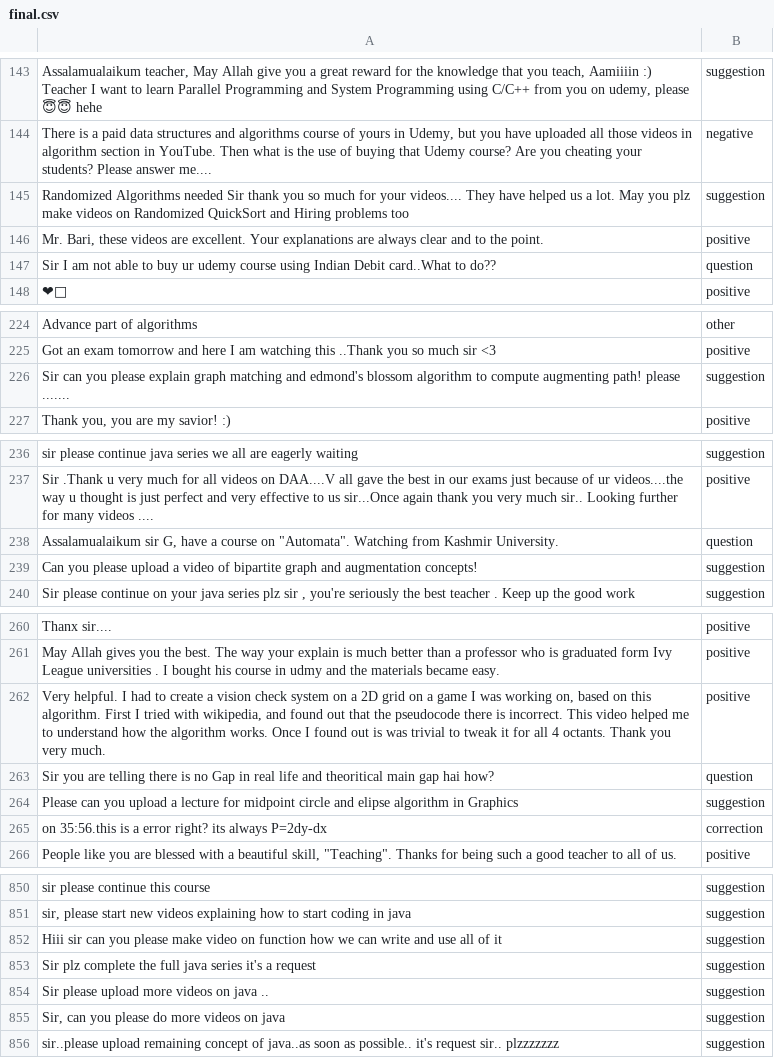
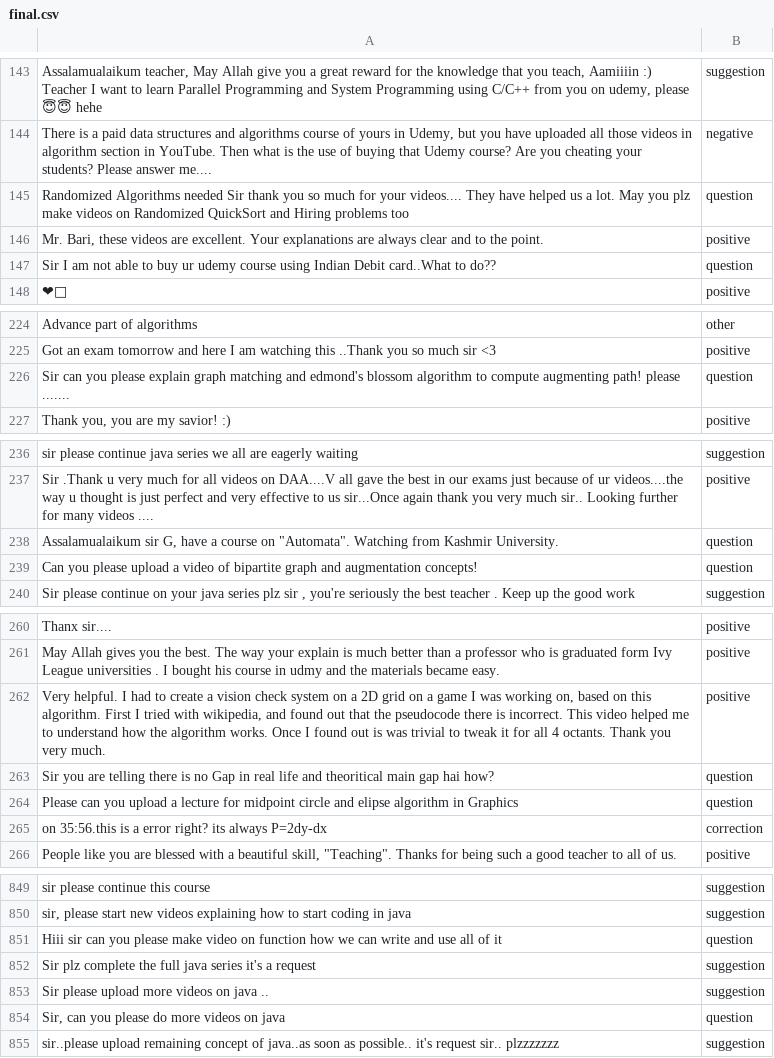
Before and after one commit to Rhitabrat/youtube-comments-categorization, a CSV file: Scrapper/final.csv, drawn as a sheet; only a part is shown, gaps mark what is left out; the diff covers the shown part only.

```diff
--- a/Scrapper/final.csv
+++ b/Scrapper/final.csv
@@ -144,3 +144,3 @@
 "There is a paid data structures and algorithms course of yours in Udemy, but you have uploaded all those videos in algorithm section in YouTube. Then what is the use of buying that Udemy course? Are you cheating your students? Please answer me....",negative
-"Randomized Algorithms needed Sir thank you so much for your videos.... They have helped us a lot. May you plz make videos on Randomized QuickSort and Hiring problems too",suggestion
+"Randomized Algorithms needed Sir thank you so much for your videos.... They have helped us a lot. May you plz make videos on Randomized QuickSort and Hiring problems too",question
 "Mr. Bari, these videos are excellent. Your explanations are always clear and to the point.",positive
@@ -225,3 +225,3 @@
 "Got an exam tomorrow and here I am watching this ..Thank you so much sir <3",positive
-"Sir can you please explain graph matching and edmond's blossom algorithm to compute augmenting path! please .......",suggestion
+"Sir can you please explain graph matching and edmond's blossom algorithm to compute augmenting path! please .......",question
 "Thank you, you are my savior! :)",positive
@@ -238,3 +238,3 @@
 "Assalamualaikum sir G, have a course on ""Automata"". Watching from Kashmir University.",question
-"Can you please upload a video of bipartite graph and augmentation concepts!",suggestion
+"Can you please upload a video of bipartite graph and augmentation concepts!",question
 "Sir please continue on your java series plz sir , you're seriously the best teacher . Keep up the good work",suggestion
@@ -263,3 +263,3 @@
 "Sir you are telling there is no Gap in real life and theoritical main gap hai how?",question
-"Please can you upload a lecture for midpoint circle and elipse algorithm in Graphics",suggestion
+"Please can you upload a lecture for midpoint circle and elipse algorithm in Graphics",question
 "on 35:56.this is a error right? its always P=2dy-dx",correction
@@ -851,6 +850,6 @@
 "sir, please start new videos explaining how to start coding in java",suggestion
-"Hiii sir can you please make video on function how we can write and use all of it",suggestion
+"Hiii sir can you please make video on function how we can write and use all of it",question
 "Sir plz complete the full java series it's a request",suggestion
 "Sir please upload more videos on java ..",suggestion
-"Sir, can you please do more videos on java",suggestion
+"Sir, can you please do more videos on java",question
 "sir..please upload remaining concept of java..as soon as possible.. it's request sir.. plzzzzzzz",suggestion
```
Also changed, not shown: 1 removed row and 14 edited cells elsewhere in this file, 2 other files.
